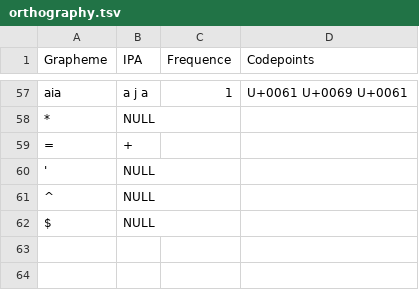
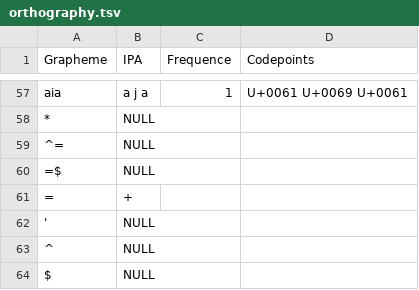
Before and after one commit to dictionaria/kalamang, a TSV file: etc/orthography.tsv, drawn as a sheet; only a part is shown, gaps mark what is left out.

Commit message:
deal with `=` at word boundaries

```diff
--- a/etc/orthography.tsv
+++ b/etc/orthography.tsv
@@ -58,2 +58,4 @@ aia	a j a	1	U+0061 U+0069 U+0061
 *	NULL		
+^=	NULL		
+=$	NULL		
 =	+		
```
